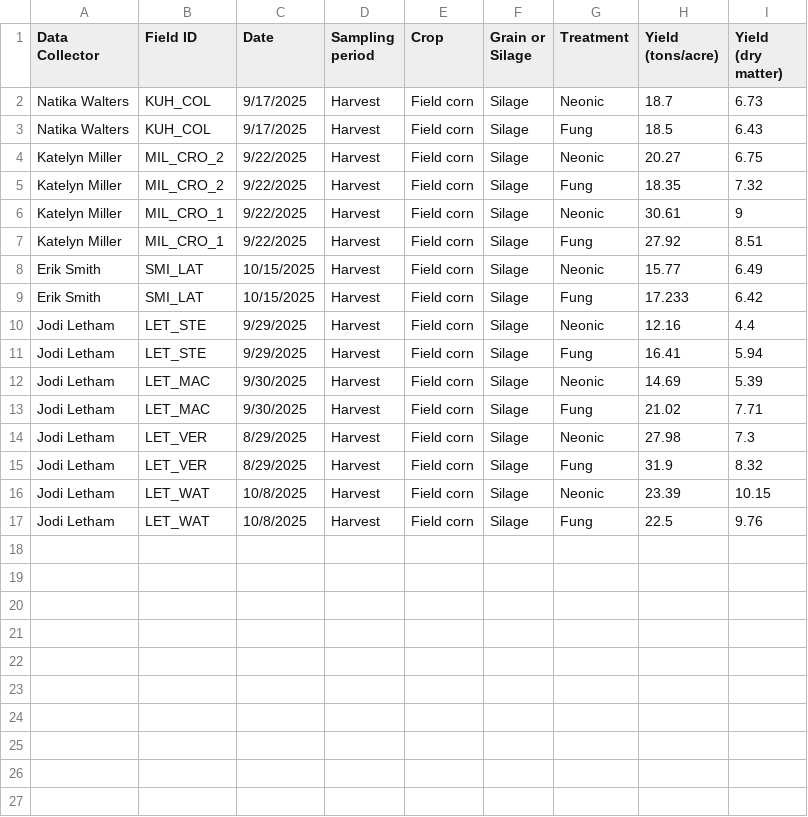
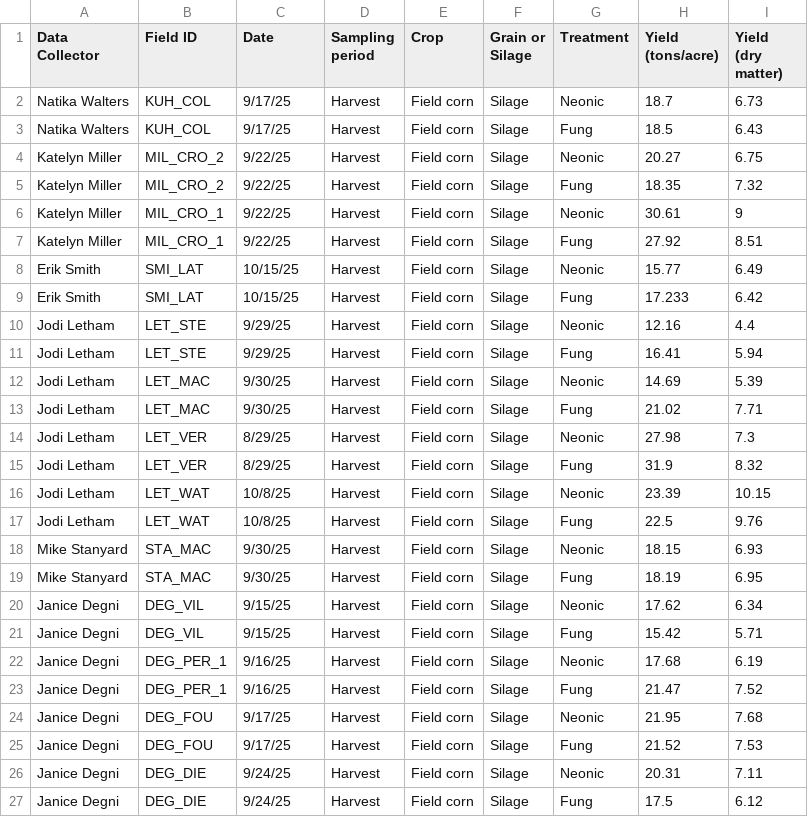
Before and after one commit to chloecho31/cornell, a CSV file: SCM/2025/Map for Cobleskill/Prelim Data/Data/silage_yield.csv, drawn as a sheet.

```diff
--- a/SCM/2025/Map for Cobleskill/Prelim Data/Data/silage_yield.csv
+++ b/SCM/2025/Map for Cobleskill/Prelim Data/Data/silage_yield.csv
@@ -1,17 +1,27 @@
 Data Collector,Field ID,Date,Sampling period,Crop,Grain or Silage,Treatment,Yield (tons/acre),Yield (dry matter)
-Natika Walters,KUH_COL,9/17/2025,Harvest,Field corn,Silage,Neonic,18.7,6.73
-Natika Walters,KUH_COL,9/17/2025,Harvest,Field corn,Silage,Fung,18.5,6.43
-Katelyn Miller,MIL_CRO_2,9/22/2025,Harvest,Field corn,Silage,Neonic,20.27,6.75
-Katelyn Miller,MIL_CRO_2,9/22/2025,Harvest,Field corn,Silage,Fung,18.35,7.32
-Katelyn Miller,MIL_CRO_1,9/22/2025,Harvest,Field corn,Silage,Neonic,30.61,9
-Katelyn Miller,MIL_CRO_1,9/22/2025,Harvest,Field corn,Silage,Fung,27.92,8.51
-Erik Smith,SMI_LAT,10/15/2025,Harvest,Field corn,Silage,Neonic,15.77,6.49
-Erik Smith,SMI_LAT,10/15/2025,Harvest,Field corn,Silage,Fung,17.233,6.42
-Jodi Letham,LET_STE,9/29/2025,Harvest,Field corn,Silage,Neonic,12.16,4.4
-Jodi Letham,LET_STE,9/29/2025,Harvest,Field corn,Silage,Fung,16.41,5.94
-Jodi Letham,LET_MAC,9/30/2025,Harvest,Field corn,Silage,Neonic,14.69,5.39
-Jodi Letham,LET_MAC,9/30/2025,Harvest,Field corn,Silage,Fung,21.02,7.71
-Jodi Letham,LET_VER,8/29/2025,Harvest,Field corn,Silage,Neonic,27.98,7.3
-Jodi Letham,LET_VER,8/29/2025,Harvest,Field corn,Silage,Fung,31.9,8.32
-Jodi Letham,LET_WAT,10/8/2025,Harvest,Field corn,Silage,Neonic,23.39,10.15
-Jodi Letham,LET_WAT,10/8/2025,Harvest,Field corn,Silage,Fung,22.5,9.76
+Natika Walters,KUH_COL,9/17/25,Harvest,Field corn,Silage,Neonic,18.7,6.73
+Natika Walters,KUH_COL,9/17/25,Harvest,Field corn,Silage,Fung,18.5,6.43
+Katelyn Miller,MIL_CRO_2,9/22/25,Harvest,Field corn,Silage,Neonic,20.27,6.75
+Katelyn Miller,MIL_CRO_2,9/22/25,Harvest,Field corn,Silage,Fung,18.35,7.32
+Katelyn Miller,MIL_CRO_1,9/22/25,Harvest,Field corn,Silage,Neonic,30.61,9
+Katelyn Miller,MIL_CRO_1,9/22/25,Harvest,Field corn,Silage,Fung,27.92,8.51
+Erik Smith,SMI_LAT,10/15/25,Harvest,Field corn,Silage,Neonic,15.77,6.49
+Erik Smith,SMI_LAT,10/15/25,Harvest,Field corn,Silage,Fung,17.233,6.42
+Jodi Letham,LET_STE,9/29/25,Harvest,Field corn,Silage,Neonic,12.16,4.4
+Jodi Letham,LET_STE,9/29/25,Harvest,Field corn,Silage,Fung,16.41,5.94
+Jodi Letham,LET_MAC,9/30/25,Harvest,Field corn,Silage,Neonic,14.69,5.39
+Jodi Letham,LET_MAC,9/30/25,Harvest,Field corn,Silage,Fung,21.02,7.71
+Jodi Letham,LET_VER,8/29/25,Harvest,Field corn,Silage,Neonic,27.98,7.3
+Jodi Letham,LET_VER,8/29/25,Harvest,Field corn,Silage,Fung,31.9,8.32
+Jodi Letham,LET_WAT,10/8/25,Harvest,Field corn,Silage,Neonic,23.39,10.15
+Jodi Letham,LET_WAT,10/8/25,Harvest,Field corn,Silage,Fung,22.5,9.76
+Mike Stanyard,STA_MAC,9/30/25,Harvest,Field corn,Silage,Neonic,18.15,6.93
+Mike Stanyard,STA_MAC,9/30/25,Harvest,Field corn,Silage,Fung,18.19,6.95
+Janice Degni,DEG_VIL,9/15/25,Harvest,Field corn,Silage,Neonic,17.62,6.34
+Janice Degni,DEG_VIL,9/15/25,Harvest,Field corn,Silage,Fung,15.42,5.71
+Janice Degni,DEG_PER_1,9/16/25,Harvest,Field corn,Silage,Neonic,17.68,6.19
+Janice Degni,DEG_PER_1,9/16/25,Harvest,Field corn,Silage,Fung,21.47,7.52
+Janice Degni,DEG_FOU,9/17/25,Harvest,Field corn,Silage,Neonic,21.95,7.68
+Janice Degni,DEG_FOU,9/17/25,Harvest,Field corn,Silage,Fung,21.52,7.53
+Janice Degni,DEG_DIE,9/24/25,Harvest,Field corn,Silage,Neonic,20.31,7.11
+Janice Degni,DEG_DIE,9/24/25,Harvest,Field corn,Silage,Fung,17.5,6.12
```
Also changed, not shown: SCM/2025/Map for Cobleskill/Prelim Data/Data/soybean_yield.csv, 28 other files.
